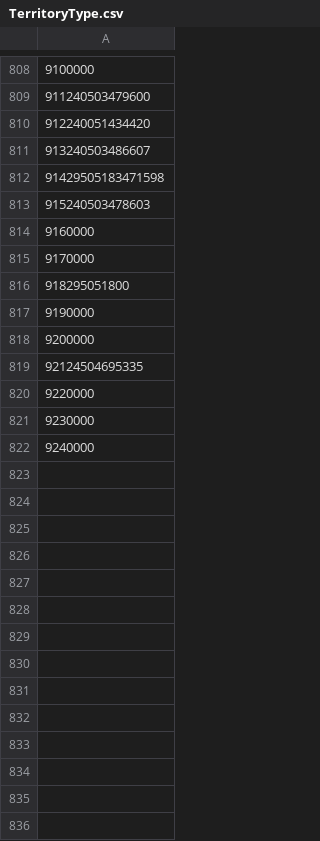
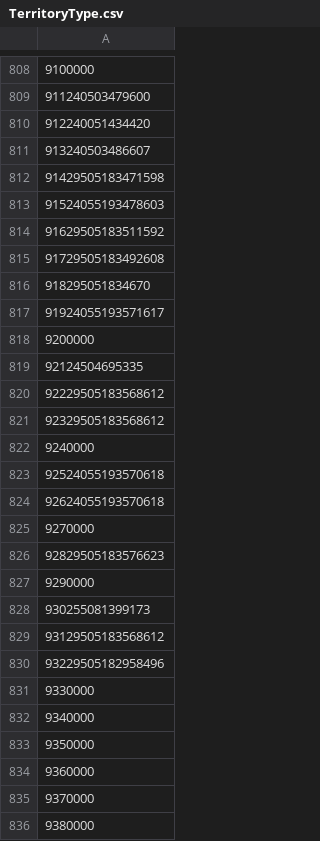
Before and after one commit to kalilistic/Aetherbridge, a CSV file: src/Aetherbridge/Properties/TerritoryType.csv, drawn as a sheet; only a part is shown, gaps mark what is left out; the diff names each change by its address in the sheet, - before the commit and + after, or states it on an @@ line.

```diff
--- a/src/Aetherbridge/Properties/TerritoryType.csv
+++ b/src/Aetherbridge/Properties/TerritoryType.csv
-A813: 915240503478603
+A813: 91524055193478603
-A814: 9160000
+A814: 91629505183511592
-A815: 9170000
+A815: 91729505183492608
-A816: 918295051800
+A816: 918295051834670
-A817: 9190000
+A817: 91924055193571617
-A820: 9220000
+A820: 92229505183568612
-A821: 9230000
+A821: 92329505183568612
+row 823: 92524055193570618
+row 824: 92624055193570618
+row 825: 9270000
+row 826: 92829505183576623
+row 827: 9290000
+row 828: 930255081399173
+row 829: 93129505183568612
+row 830: 93229505182958496
+row 831: 9330000
+row 832: 9340000
+row 833: 9350000
+row 834: 9360000
+row 835: 9370000
+row 836: 9380000
```
Also changed, not shown: src/Aetherbridge/Properties/ContentFinderCondition.csv, src/Aetherbridge/Properties/ItemAction.csv, 3 other files.
